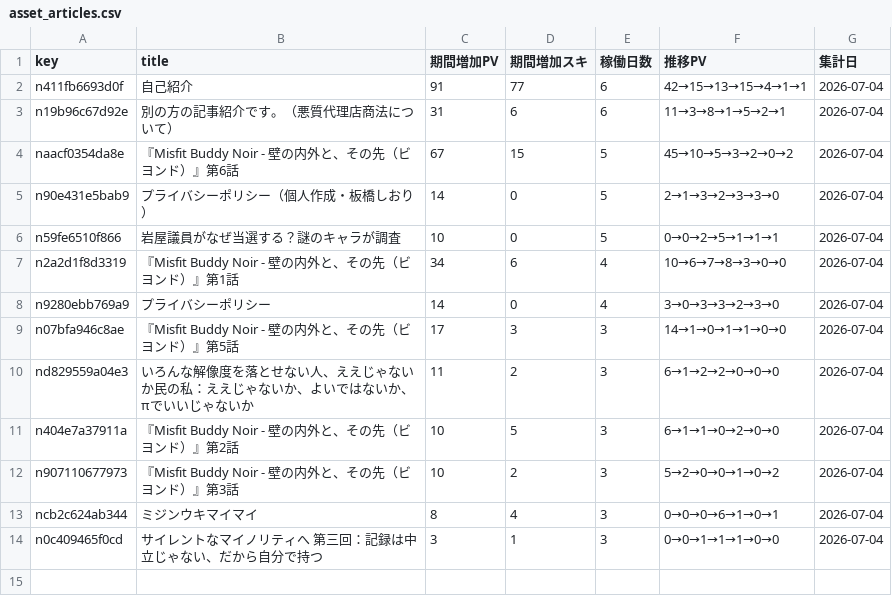
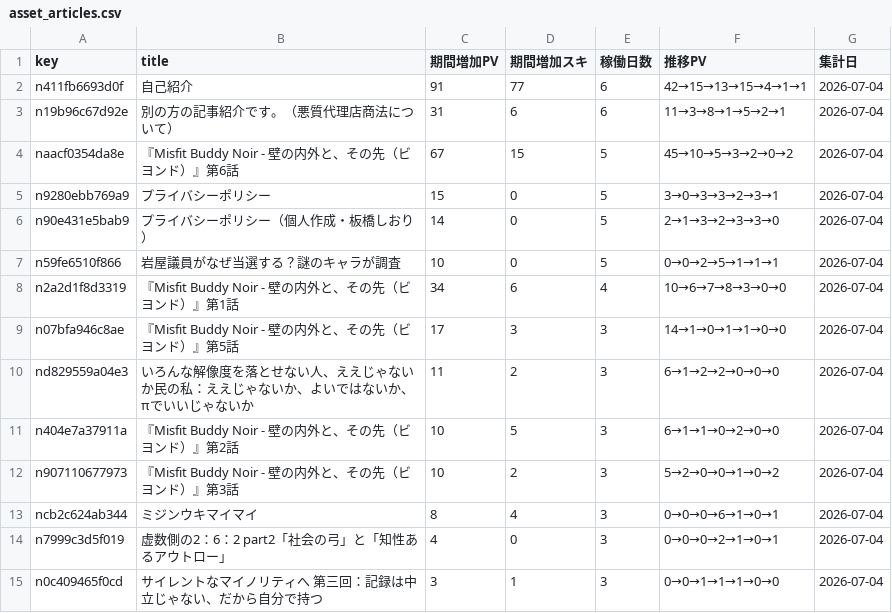
Before and after one commit to ganden0807-collab/note-stats-tracker, a CSV file: data/asset_articles.csv, drawn as a sheet.

```diff
--- a/data/asset_articles.csv
+++ b/data/asset_articles.csv
@@ -4,2 +4,3 @@ n19b96c67d92e,別の方の記事紹介です。（悪質代理店商法につい
 naacf0354da8e,『Misfit Buddy Noir - 壁の内外と、その先（ビヨンド）』第6話,67,15,5,45→10→5→3→2→0→2,2026-07-04
+n9280ebb769a9,プライバシーポリシー,15,0,5,3→0→3→3→2→3→1,2026-07-04
 n90e431e5bab9,プライバシーポリシー（個人作成・板橋しおり）,14,0,5,2→1→3→2→3→3→0,2026-07-04
@@ -7,3 +8,2 @@ n59fe6510f866,岩屋議員がなぜ当選する？謎のキャラが調査,10,0,
 n2a2d1f8d3319,『Misfit Buddy Noir - 壁の内外と、その先（ビヨンド）』第1話,34,6,4,10→6→7→8→3→0→0,2026-07-04
-n9280ebb769a9,プライバシーポリシー,14,0,4,3→0→3→3→2→3→0,2026-07-04
 n07bfa946c8ae,『Misfit Buddy Noir - 壁の内外と、その先（ビヨンド）』第5話,17,3,3,14→1→0→1→1→0→0,2026-07-04
@@ -13,2 +13,3 @@ n907110677973,『Misfit Buddy Noir - 壁の内外と、その先（ビヨンド
 ncb2c624ab344,ミジンウキマイマイ,8,4,3,0→0→0→6→1→0→1,2026-07-04
+n7999c3d5f019,虚数側の2：6：2 part2「社会の弓」と「知性あるアウトロー」,4,0,3,0→0→0→2→1→0→1,2026-07-04
 n0c409465f0cd,サイレントなマイノリティへ　第三回：記録は中立じゃない、だから自分で持つ,3,1,3,0→0→1→1→1→0→0,2026-07-04
```
Also changed, not shown: data/daily_summary.csv, data/followers.csv, 3 other files.
